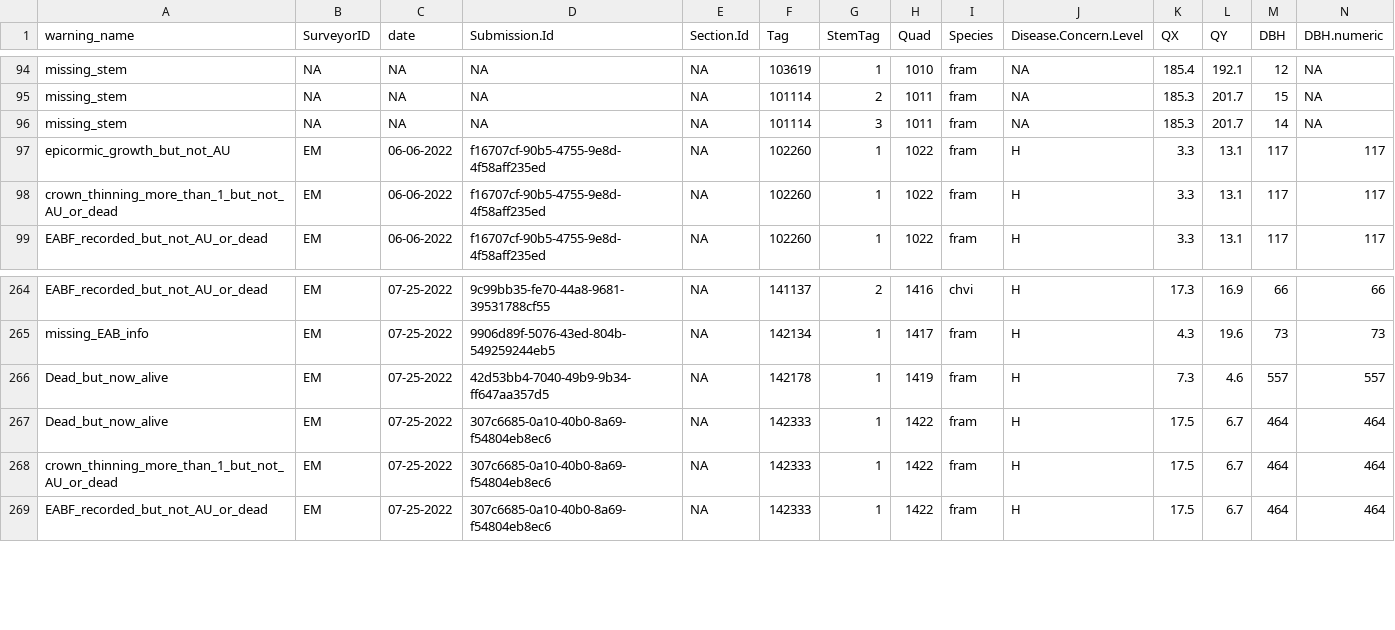
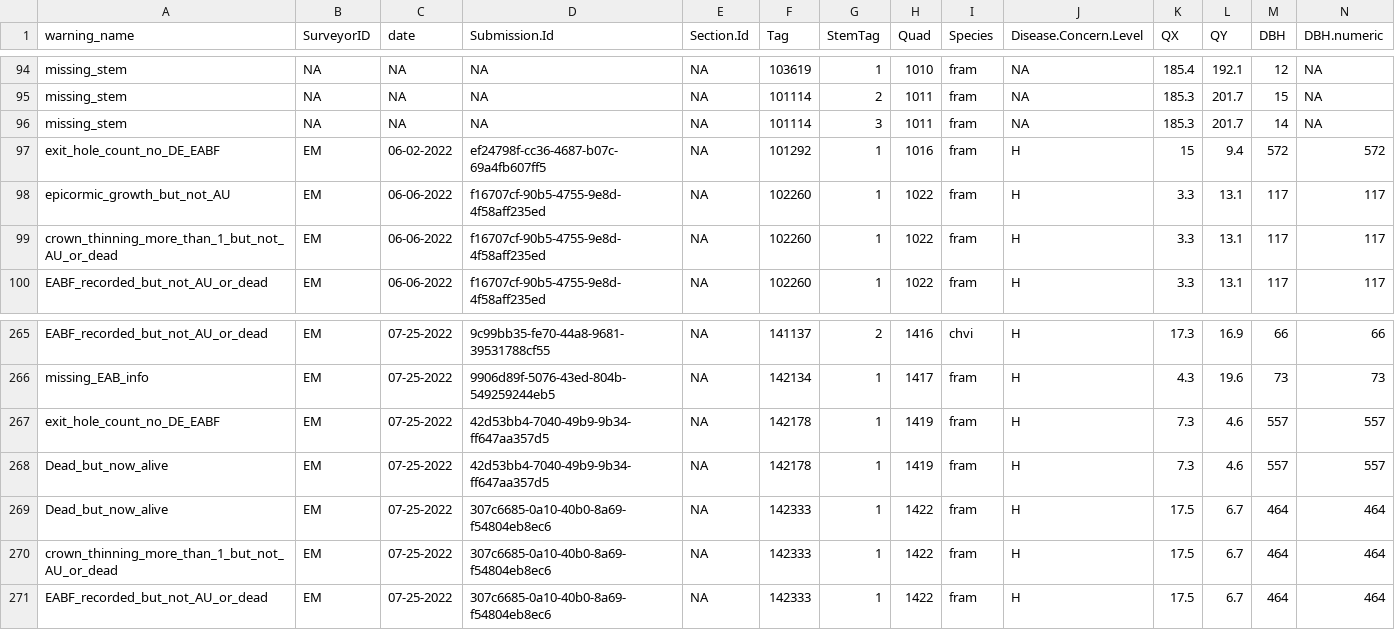
Before and after one commit to SCBI-ForestGEO/SCBImortality, a CSV file: testthat/reports/warnings/warnings_file.csv, drawn as a sheet; only a part is shown, gaps mark what is left out; rows hold the shown columns only; the diff names each change by its address in the sheet, - before the commit and + after, or states it on an @@ line.

```diff
--- a/testthat/reports/warnings/warnings_file.csv
+++ b/testthat/reports/warnings/warnings_file.csv
+row 97: exit_hole_count_no_DE_EABF | EM | 06-02-2022 | ef24798f-cc36-4687-b07c-69a4fb607ff5 | NA | 101292 | 1 | 1016 | fram | H | 15 | 9.4 | 572 | 572
+row 267: exit_hole_count_no_DE_EABF | EM | 07-25-2022 | 42d53bb4-7040-49b9-9b34-ff647aa357d5 | NA | 142178 | 1 | 1419 | fram | H | 7.3 | 4.6 | 557 | 557
```
Also changed, not shown: testthat/reports/quadrat_n_errors_summary.csv, testthat/reports/trace_of_reports/warnings_file.csv, 6 other files.
